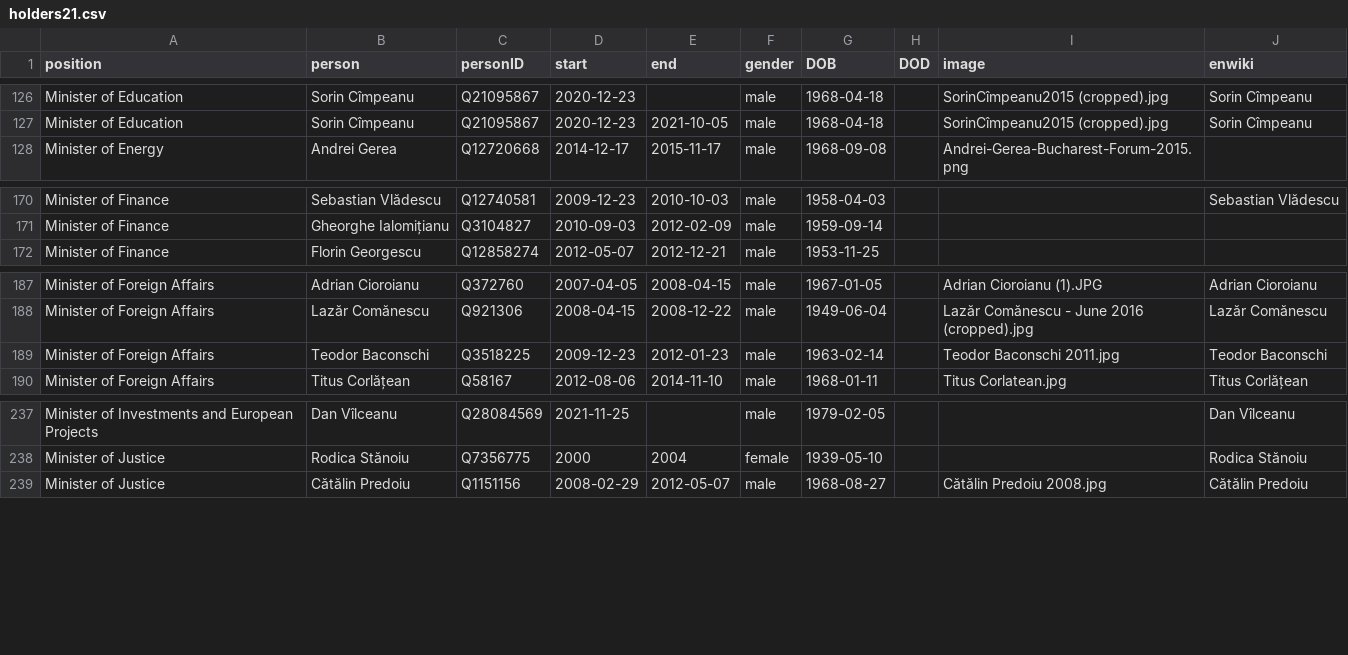
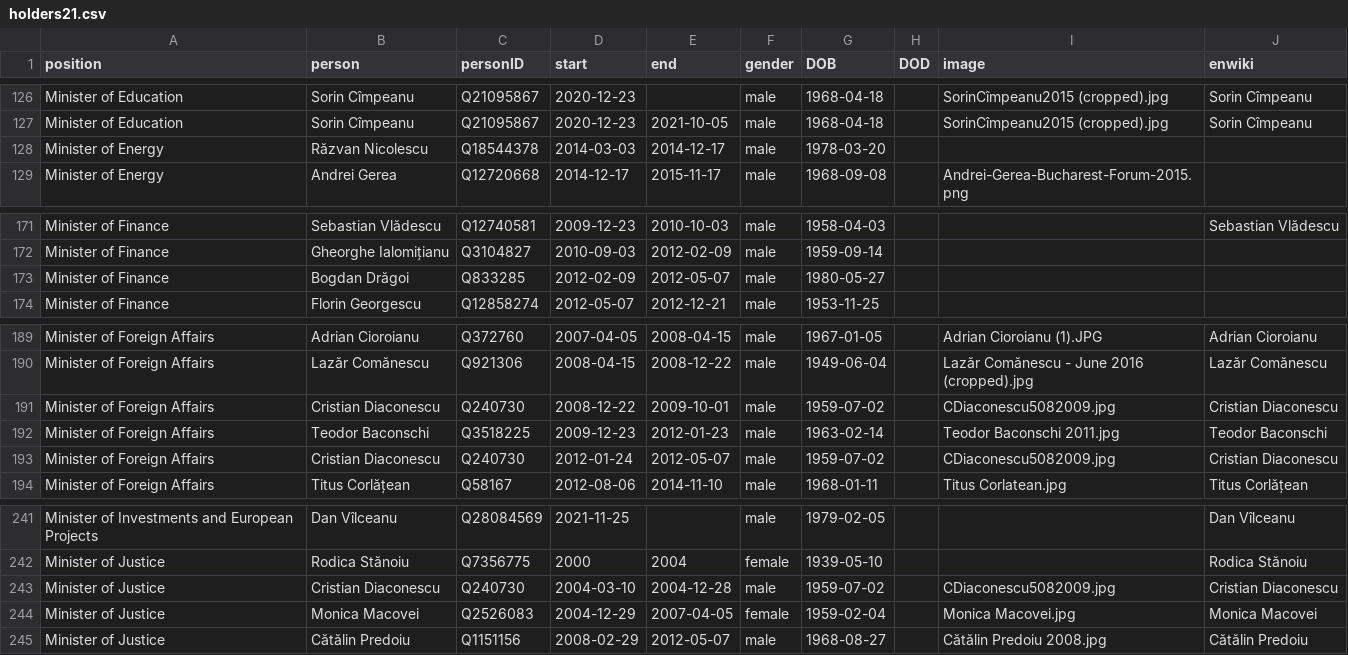
Before and after one commit to every-politician-scrapers/romania-cabinet, a CSV file: html/holders21.csv, drawn as a sheet; only a part is shown, gaps mark what is left out; the diff names each change by its address in the sheet, - before the commit and + after, or states it on an @@ line.

```diff
--- a/html/holders21.csv
+++ b/html/holders21.csv
+row 128: Minister of Energy | Răzvan Nicolescu | Q18544378 | 2014-03-03 | 2014-12-17 | male | 1978-03-20
+row 173: Minister of Finance | Bogdan Drăgoi | Q833285 | 2012-02-09 | 2012-05-07 | male | 1980-05-27
+row 191: Minister of Foreign Affairs | Cristian Diaconescu | Q240730 | 2008-12-22 | 2009-10-01 | male | 1959-07-02 |  | CDiaconescu5082009.jpg | Cristian Diaconescu
+row 193: Minister of Foreign Affairs | Cristian Diaconescu | Q240730 | 2012-01-24 | 2012-05-07 | male | 1959-07-02 |  | CDiaconescu5082009.jpg | Cristian Diaconescu
+row 243: Minister of Justice | Cristian Diaconescu | Q240730 | 2004-03-10 | 2004-12-28 | male | 1959-07-02 |  | CDiaconescu5082009.jpg | Cristian Diaconescu
+row 244: Minister of Justice | Monica Macovei | Q2526083 | 2004-12-29 | 2007-04-05 | female | 1959-02-04 |  | Monica Macovei.jpg | Monica Macovei
```
Also changed, not shown: html/legislators.csv.
